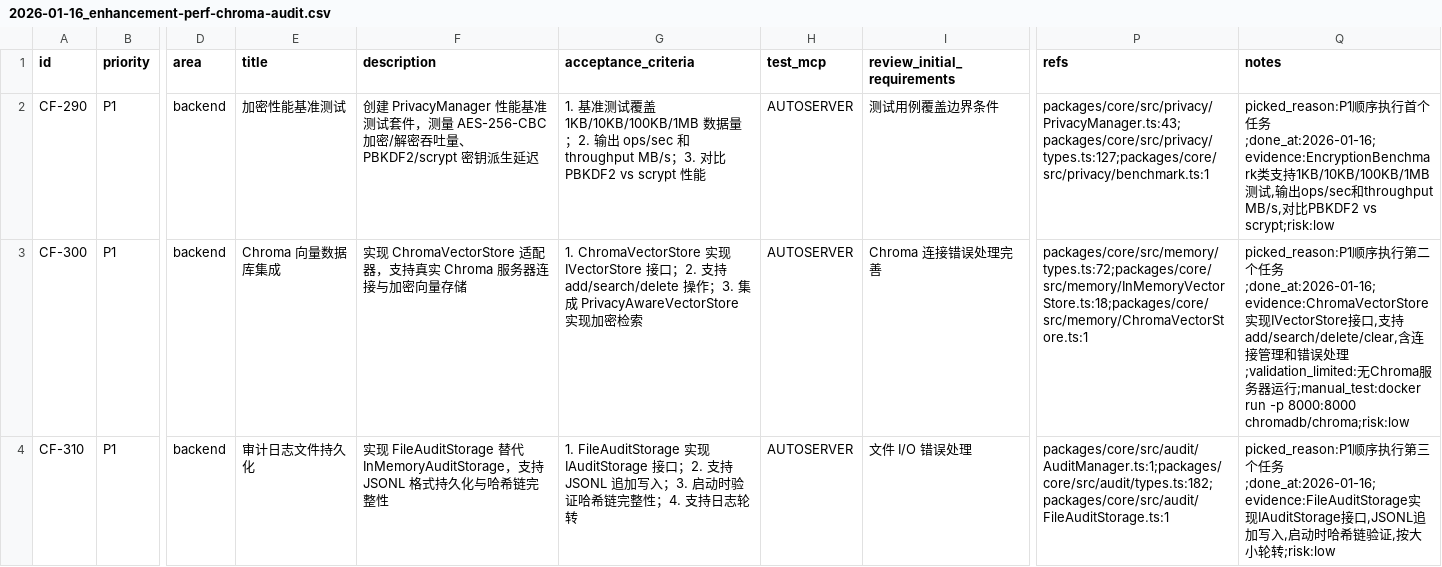
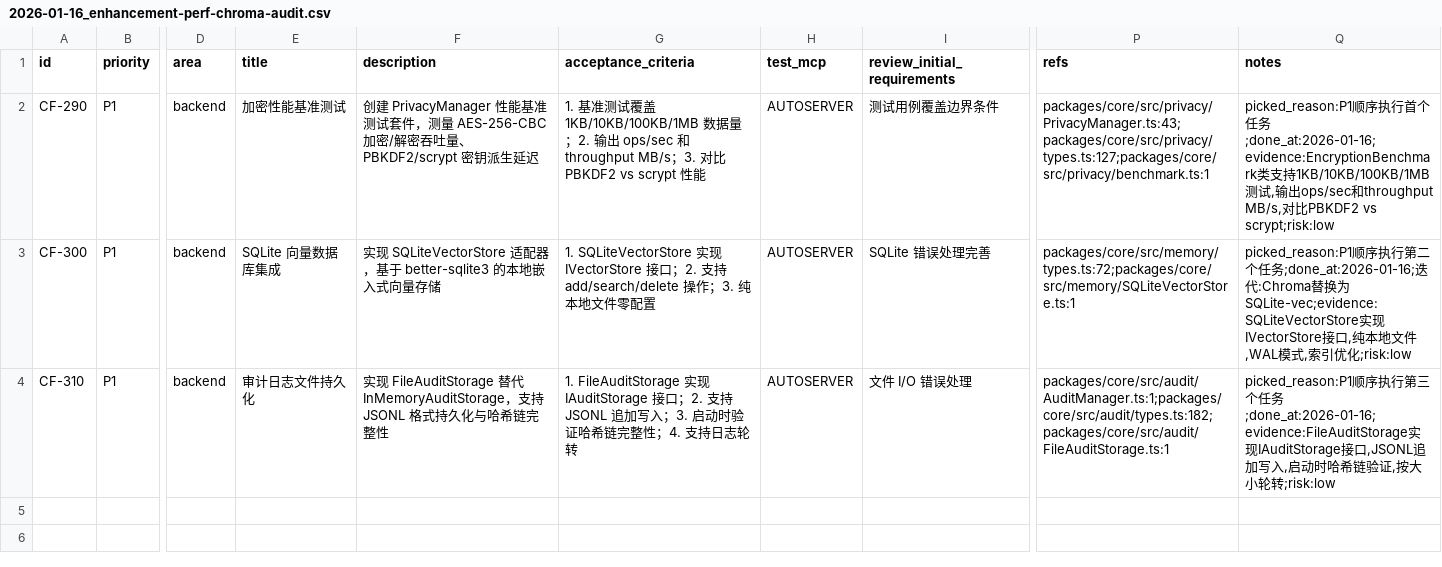
Before and after one commit to XingLingQAQ/Codeflow, a CSV file: issues/2026-01-16_enhancement-perf-chroma-audit.csv, drawn as a sheet; only a part is shown, gaps mark what is left out; the diff names each change by its address in the sheet, - before the commit and + after, or states it on an @@ line.

```diff
--- a/issues/2026-01-16_enhancement-perf-chroma-audit.csv
+++ b/issues/2026-01-16_enhancement-perf-chroma-audit.csv
-E3 (title): Chroma 向量数据库集成
+E3 (title): SQLite 向量数据库集成
-F3 (description): 实现 ChromaVectorStore 适配器，支持真实 Chroma 服务器连接与加密向量存储
+F3 (description): 实现 SQLiteVectorStore 适配器，基于 better-sqlite3 的本地嵌入式向量存储
-G3 (acceptance_criteria): 1. ChromaVectorStore 实现 IVectorStore 接口；2. 支持 add/search/delete 操作；3. 集成 PrivacyAwareVectorStore 实现加密检索
+G3 (acceptance_criteria): 1. SQLiteVectorStore 实现 IVectorStore 接口；2. 支持 add/search/delete 操作；3. 纯本地文件零配置
-I3 (review_initial_requirements): Chroma 连接错误处理完善
+I3 (review_initial_requirements): SQLite 错误处理完善
-P3 (refs): packages/core/src/memory/types.ts:72;packages/core/src/memory/InMemoryVectorStore.ts:18;packages/core/src/memory/ChromaVectorStore.ts:1
+P3 (refs): packages/core/src/memory/types.ts:72;packages/core/src/memory/SQLiteVectorStore.ts:1
-Q3 (notes): …任务;done_at:2026-01-16;evidence:ChromaVectorStore实现IVectorStore接口,支持add/search/delete/clear,含连接管理和错误处理;validation_limited:无Chroma服务器运行;manual_test:docker run -p 8000:8000 chromadb/chroma;risk:low
+Q3 (notes): …任务;done_at:2026-01-16;迭代:Chroma替换为SQLite-vec;evidence:SQLiteVectorStore实现IVectorStore接口,纯本地文件,WAL模式,索引优化;risk:low
```
Also changed, not shown: 3 other files.
